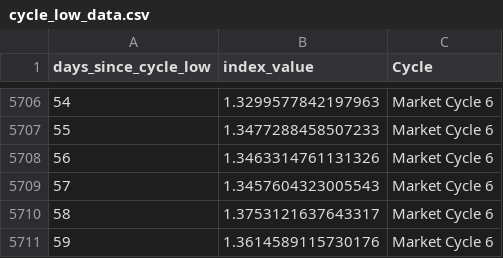
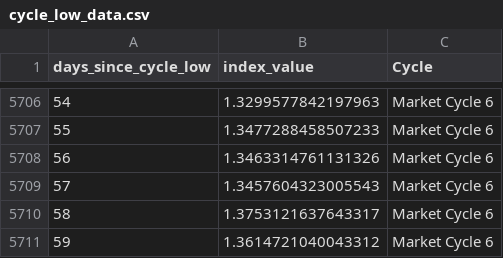
Before and after one commit to SecretSatoshis/Bitcoin-Report-Library, a CSV file: csv/cycle_low_data.csv, drawn as a sheet; only a part is shown, gaps mark what is left out.

```diff
--- a/csv/cycle_low_data.csv
+++ b/csv/cycle_low_data.csv
@@ -5710,2 +5710,2 @@ days_since_cycle_low,index_value,Cycle
 58,1.3753121637643317,Market Cycle 6
-59,1.3614589115730176,Market Cycle 6
+59,1.3614721040043312,Market Cycle 6
```
Also changed, not shown: csv/drawdown_data.csv, csv/halving_data.csv, 5 other files.
